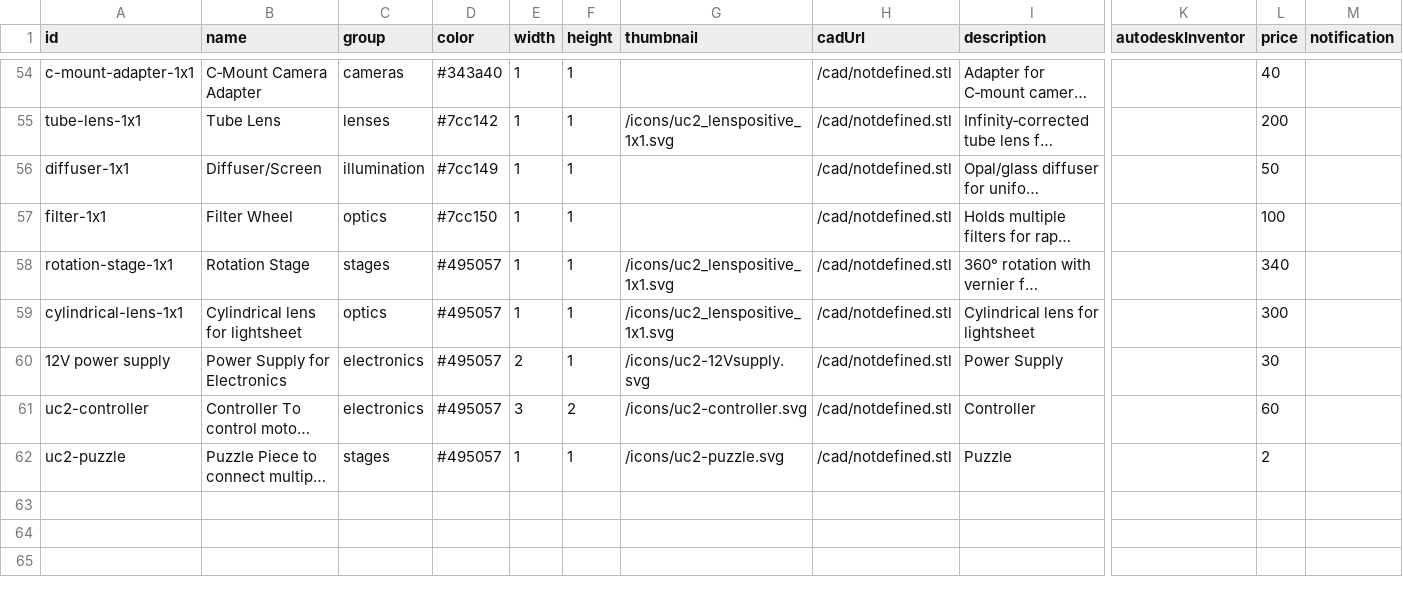
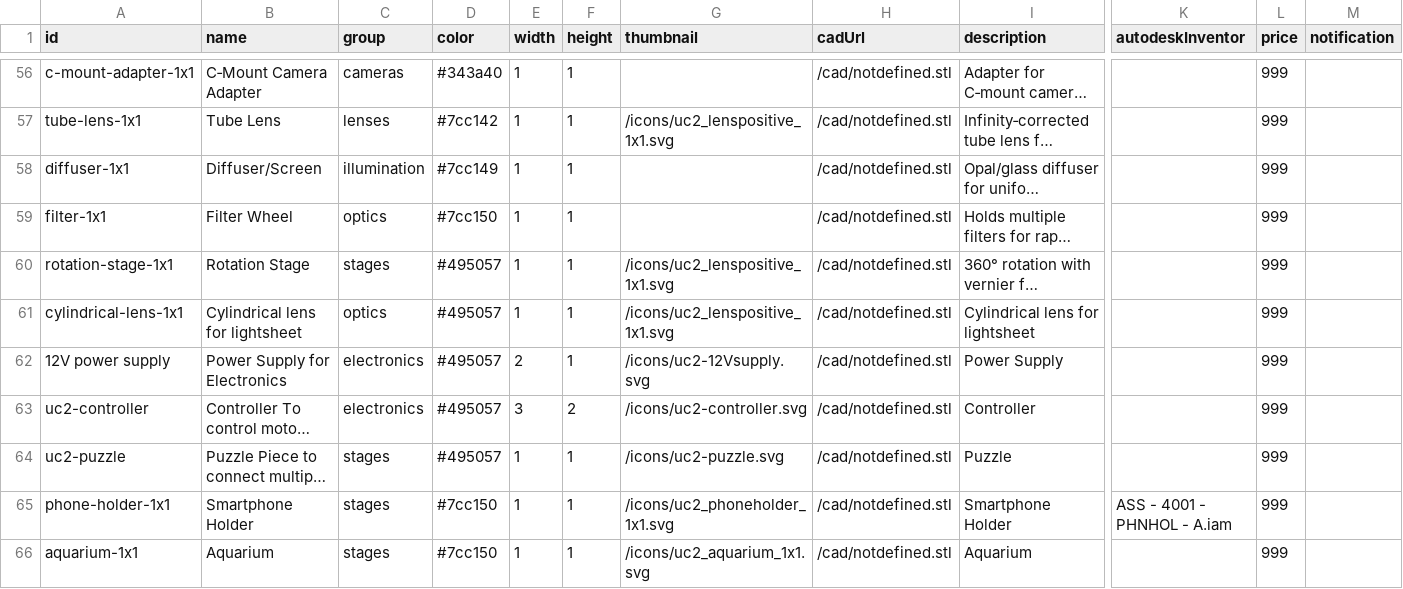
Before and after one commit to youseetoo/youseetoo.github.io, a CSV file: configurator/modules_updated.csv, drawn as a sheet; only a part is shown, gaps mark what is left out; long unchanged cells end in …; addresses are those after the commit; rows hold the shown columns only; the diff covers the shown part only; the diff names each change by its address in the sheet, - before the commit and + after, or states it on an @@ line.

```diff
--- a/configurator/modules_updated.csv
+++ b/configurator/modules_updated.csv
-L56 (price): 40
+L56 (price): 999
-L57 (price): 200
+L57 (price): 999
-L58 (price): 50
+L58 (price): 999
-L59 (price): 100
+L59 (price): 999
-L60 (price): 340
+L60 (price): 999
-L61 (price): 300
+L61 (price): 999
-L62 (price): 30
+L62 (price): 999
-L63 (price): 60
+L63 (price): 999
-L64 (price): 2
+L64 (price): 999
+row 65: phone-holder-1x1 | Smartphone Holder | stages | #7cc150 | 1 | 1 | /icons/uc2_phoneholder_1x1.svg | /cad/notdefined.stl | Smartphone Holder | ASS - 4001 - PHNHOL - A.iam | 999
+row 66: aquarium-1x1 | Aquarium | stages | #7cc150 | 1 | 1 | /icons/uc2_aquarium_1x1.svg | /cad/notdefined.stl | Aquarium |  | 999
```
Also changed, not shown: 2 added rows and 56 edited cells elsewhere in this file, 12 other files.
